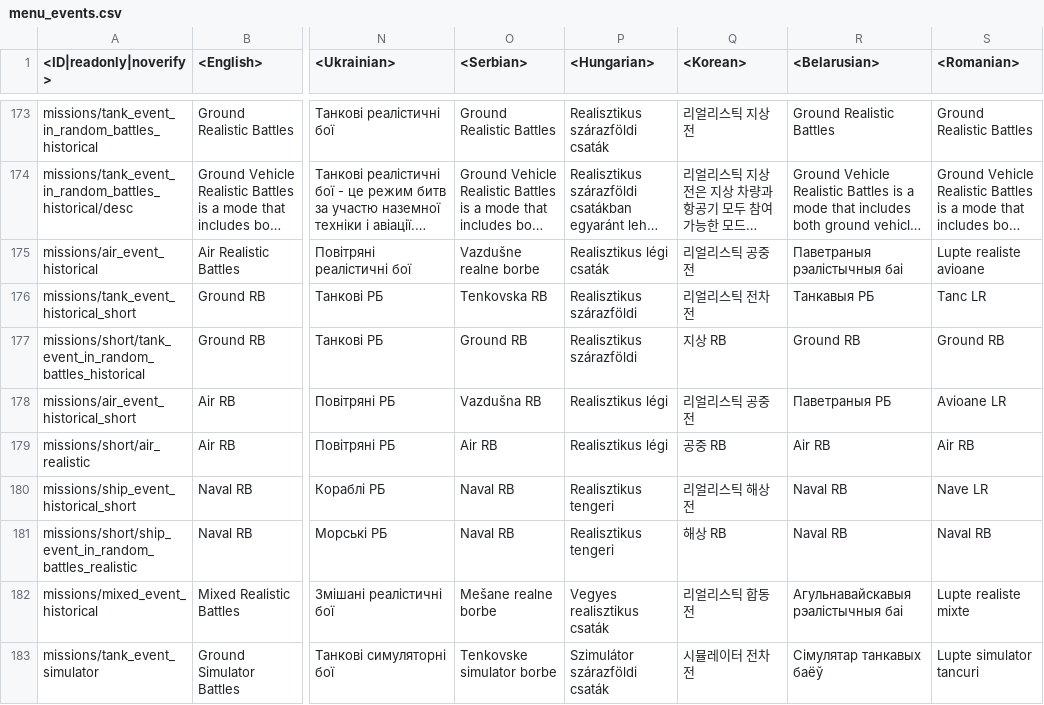
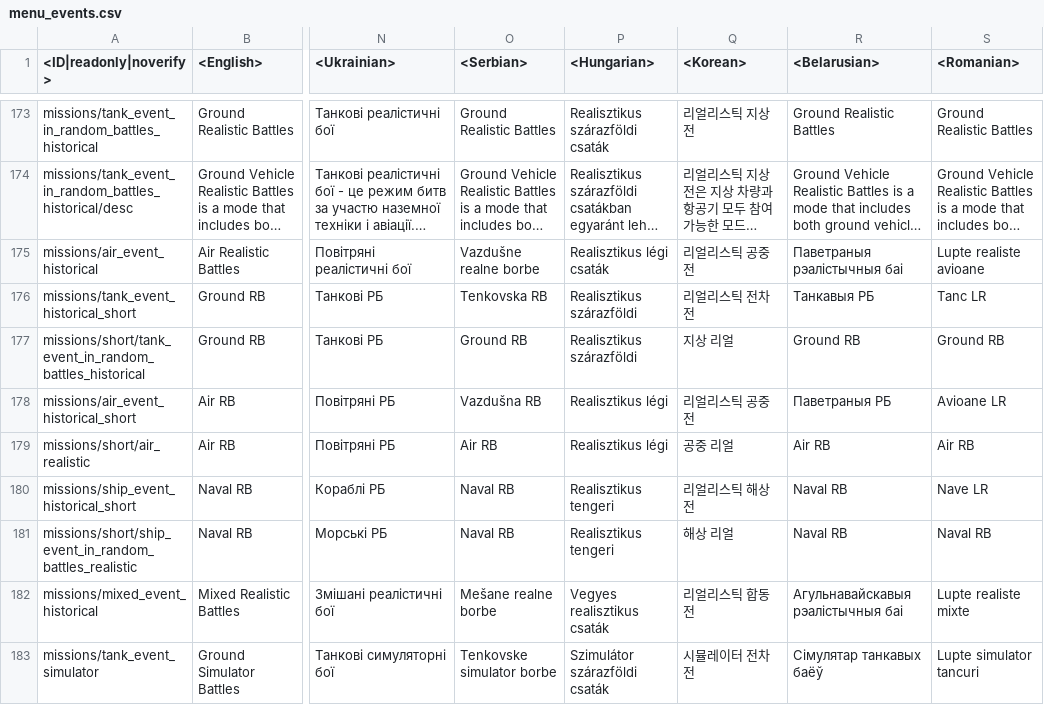
Before and after one commit to Warthunder-Open-Source-Foundation/wt_datamine_extractor, a CSV file: lang/menu_events.csv, drawn as a sheet; only a part is shown, gaps mark what is left out; long unchanged cells end in …; the diff covers the shown part only; the diff names each change by its address in the sheet, - before the commit and + after, or states it on an @@ line.

```diff
--- a/lang/menu_events.csv
+++ b/lang/menu_events.csv
-Q177 (<Korean>): 지상 RB
+Q177 (<Korean>): 지상 리얼
-Q179 (<Korean>): 공중 RB
+Q179 (<Korean>): 공중 리얼
-Q181 (<Korean>): 해상 RB
+Q181 (<Korean>): 해상 리얼
```
Also changed, not shown: 47 edited cells elsewhere in this file, lang/unlocks_achievements.csv, lang/unlocks_attachables.csv, 9 other files.
